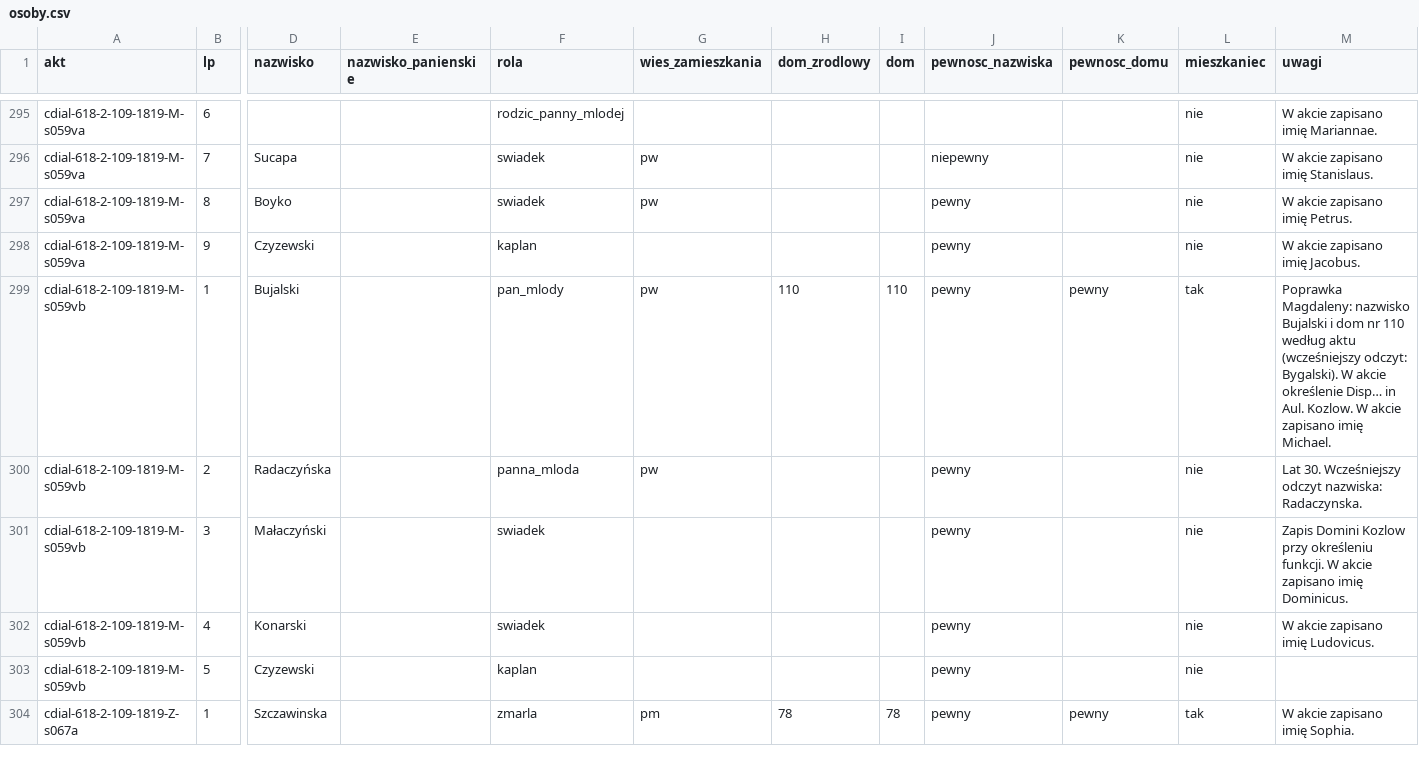
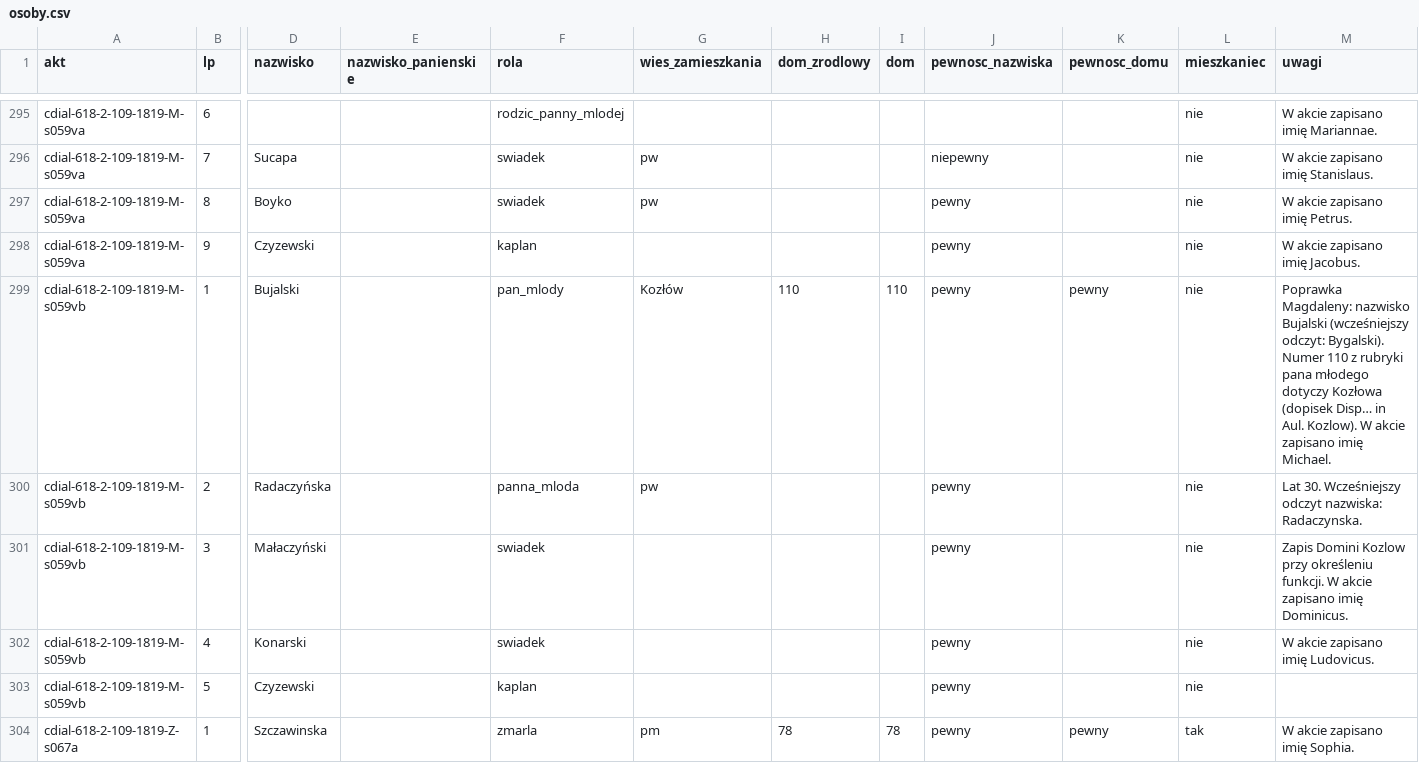
Before and after one commit to Machmi-pro/plaucza-i-okolice, a CSV file: data/kozlow-1818-1819/osoby.csv, drawn as a sheet; only a part is shown, gaps mark what is left out; the diff names each change by its address in the sheet, - before the commit and + after, or states it on an @@ line.

```diff
--- a/data/kozlow-1818-1819/osoby.csv
+++ b/data/kozlow-1818-1819/osoby.csv
-G299 (wies_zamieszkania): pw
+G299 (wies_zamieszkania): Kozłów
-L299 (mieszkaniec): tak
+L299 (mieszkaniec): nie
-M299 (uwagi): …nazwisko Bujalski i dom nr 110 według aktu (wcześniejszy odczyt: Bygalski). W akcie określenie Disp… in Aul. Kozlow. W akcie…
+M299 (uwagi): …nazwisko Bujalski (wcześniejszy odczyt: Bygalski). Numer 110 z rubryki pana młodego dotyczy Kozłowa (dopisek Disp… in Aul. Kozlow). W akcie…
```
Also changed, not shown: data/kozlow-1818-1819/akty.csv, 1 other file.
